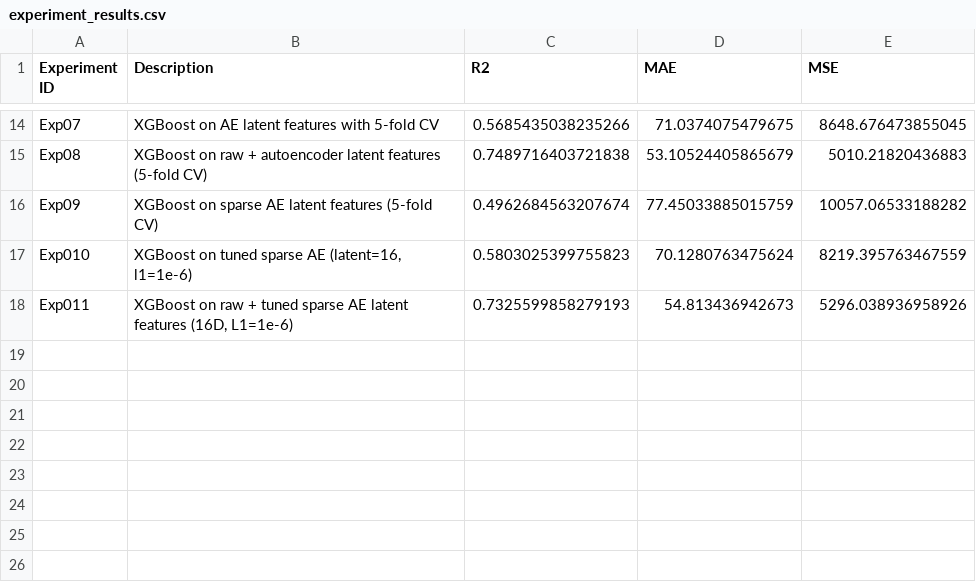
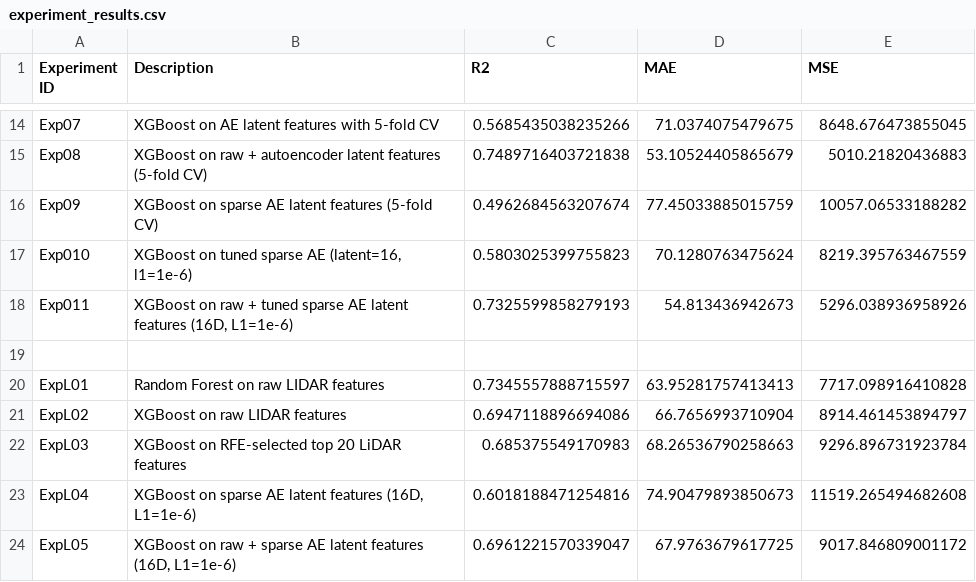
Before and after one commit to hri28/AGB-Ensemble-Predictor, a CSV file: outputs/experiment_results.csv, drawn as a sheet; only a part is shown, gaps mark what is left out; the diff names each change by its address in the sheet, - before the commit and + after, or states it on an @@ line.

Commit message:
addded lidar experiments

```diff
--- a/outputs/experiment_results.csv
+++ b/outputs/experiment_results.csv
+row 19: (empty)
+row 20: ExpL01 | Random Forest on raw LIDAR features | 0.7345557888715597 | 63.95281757413413 | 7717.098916410828
+row 21: ExpL02 | XGBoost on raw LIDAR features | 0.6947118896694086 | 66.7656993710904 | 8914.461453894797
+row 22: ExpL03 | XGBoost on RFE-selected top 20 LiDAR features | 0.685375549170983 | 68.26536790258663 | 9296.896731923784
+row 23: ExpL04 | XGBoost on sparse AE latent features (16D, L1=1e-6) | 0.6018188471254816 | 74.90479893850673 | 11519.265494682608
+row 24: ExpL05 | XGBoost on raw + sparse AE latent features (16D, L1=1e-6) | 0.6961221570339047 | 67.9763679617725 | 9017.846809001172
```
Also changed, not shown: 4 other files.
